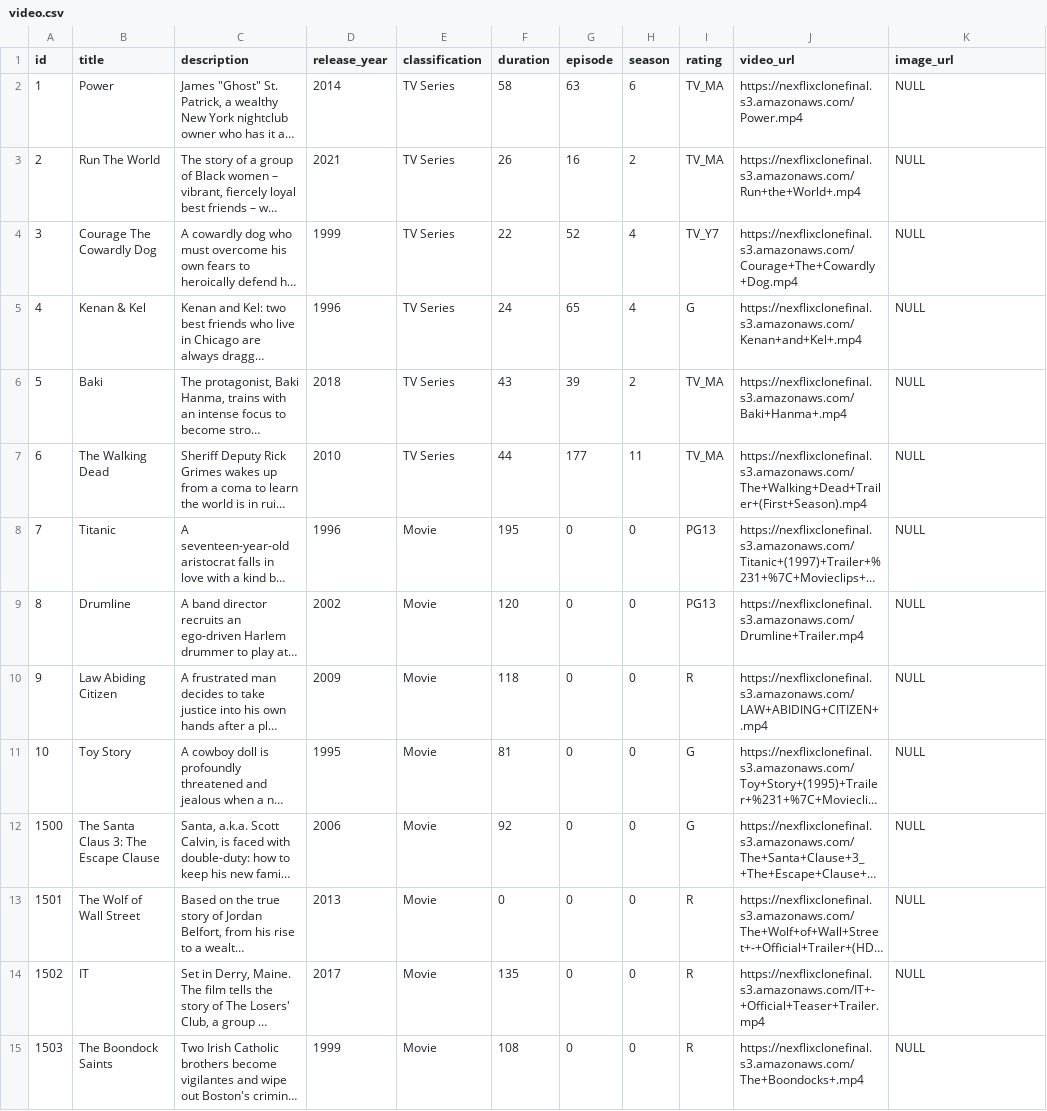
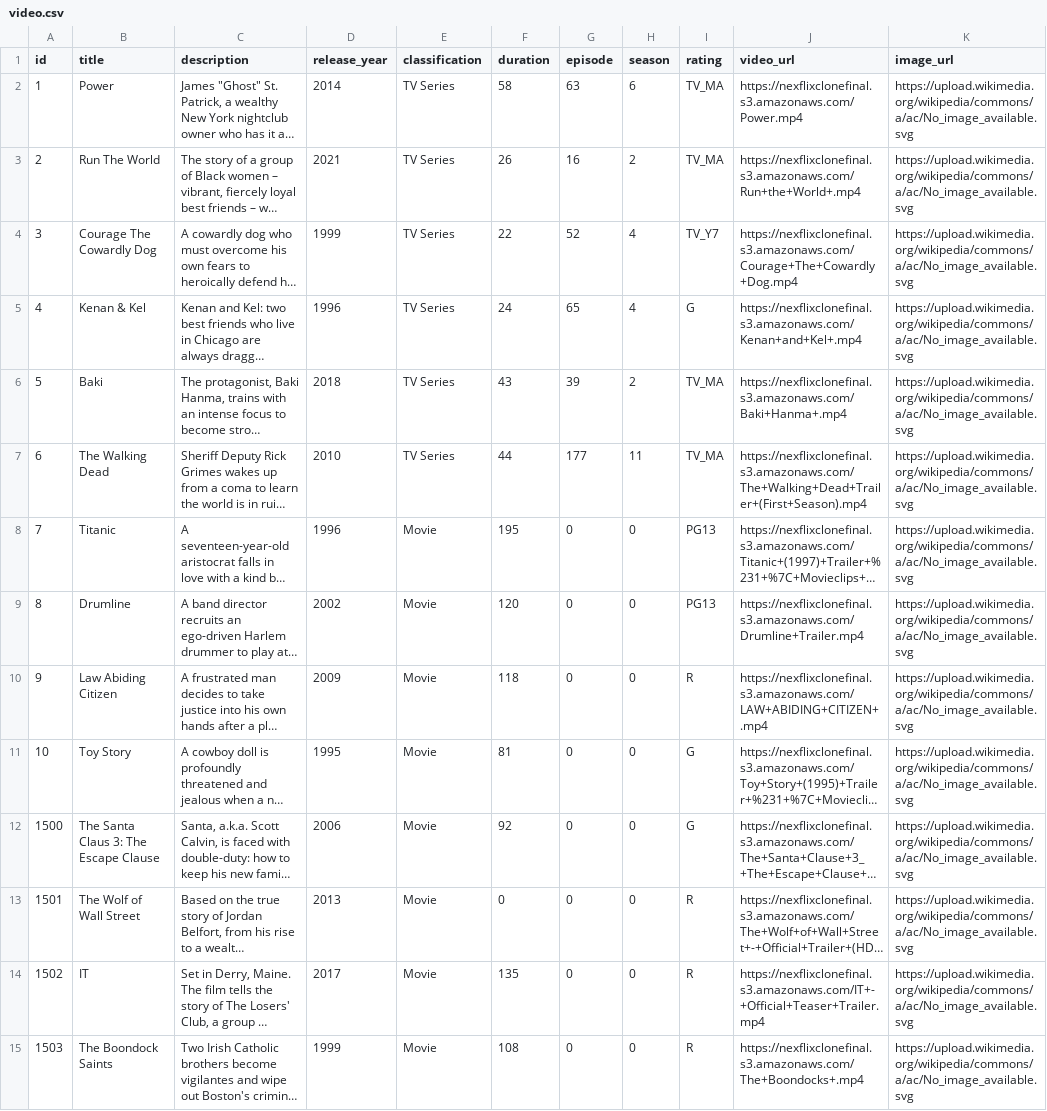
Before and after one commit to AnthophoraZCW/FinalGroupProjects, a CSV file: JH/src/main/resources/config/liquibase/fake-data/video.csv, drawn as a sheet; only a part is shown; long unchanged cells end in …; the diff covers the shown part only; the diff names each change by its address in the sheet, - before the commit and + after, or states it on an @@ line.

```diff
--- a/JH/src/main/resources/config/liquibase/fake-data/video.csv
+++ b/JH/src/main/resources/config/liquibase/fake-data/video.csv
-K2:K15 (image_url): NULL
+K2:K15 (image_url): https://upload.wikimedia.org/wikipedia/commons/a/ac/No_image_available.svg
```
Also changed, not shown: 17 edited cells elsewhere in this file, 7 other files.
